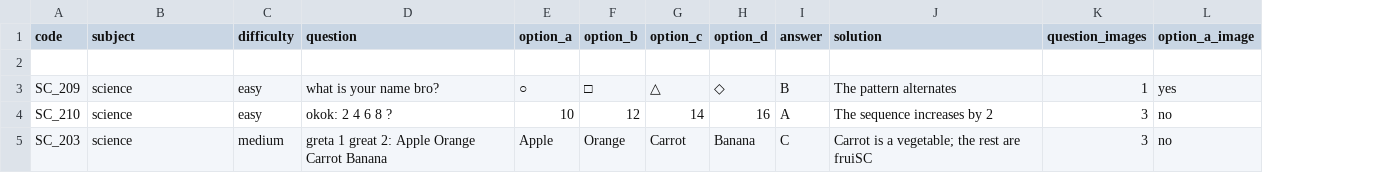
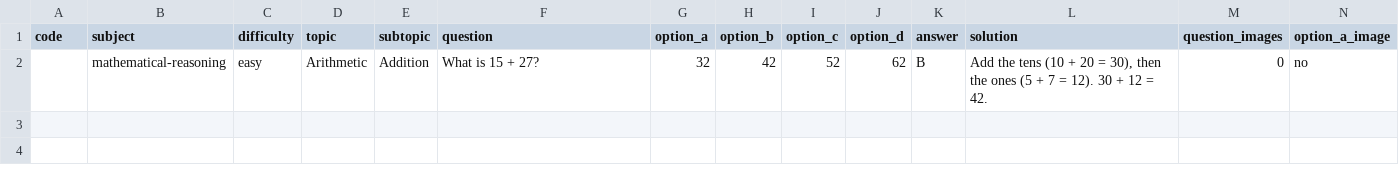
Before and after one commit to parshav92/mocktest-freelance, a CSV file: public/templates/mcq_template.csv, drawn as a sheet; only a part is shown; removed rows and columns are numbered as before the commit, all else as after; rows hold the shown columns only; the diff names each change by its address in the sheet, - before the commit and + after, or states it on an @@ line.

```diff
--- a/public/templates/mcq_template.csv
+++ b/public/templates/mcq_template.csv
+column D (topic), row 2: Arithmetic
+column E (subtopic), row 2: Addition
-row 2: (empty)
+row 2:  | mathematical-reasoning | easy | Arithmetic | Addition | What is 15 + 27? | 32 | 42 | 52 | 62 | B | Add the tens (10 + 20 = 30), then the ones (5 + 7 = 12). 30 + 12 = 42. | 0 | no
-row 3: SC_209 | science | easy | what is your name bro? | ○ | □ | △ | ◇ | B | The pattern alternates | 1 | yes
-row 4: SC_210 | science | easy | okok: 2 4 6 8 ? | 10 | 12 | 14 | 16 | A | The sequence increases by 2 | 3 | no
-row 5: SC_203 | science | medium | greta 1 great 2: Apple Orange Carrot Banana | Apple | Orange | Carrot | Banana | C | Carrot is a vegetable; the rest are fruiSC | 3 | no
```
Also changed, not shown: public/templates/essay_template.csv, public/templates/fill_blank_template.csv, 31 other files.
